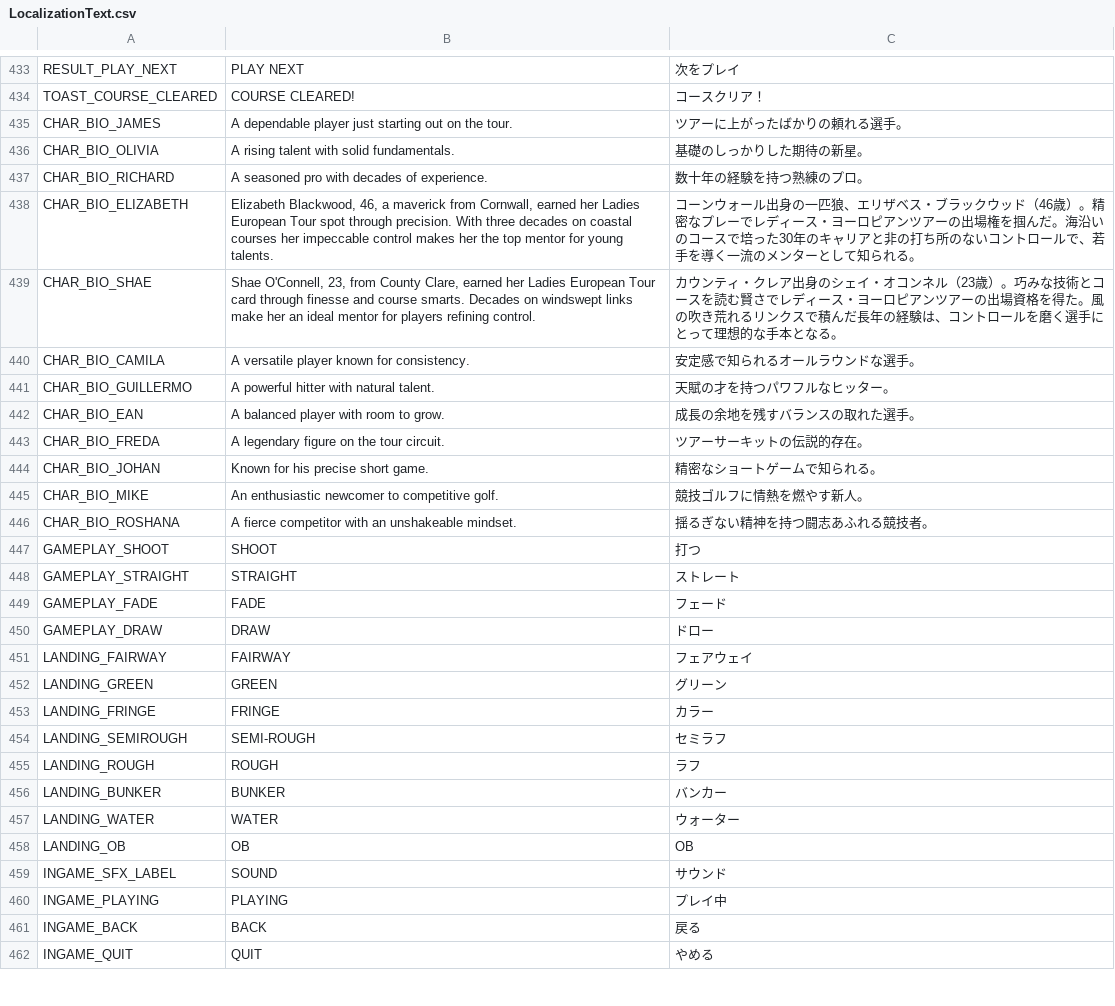
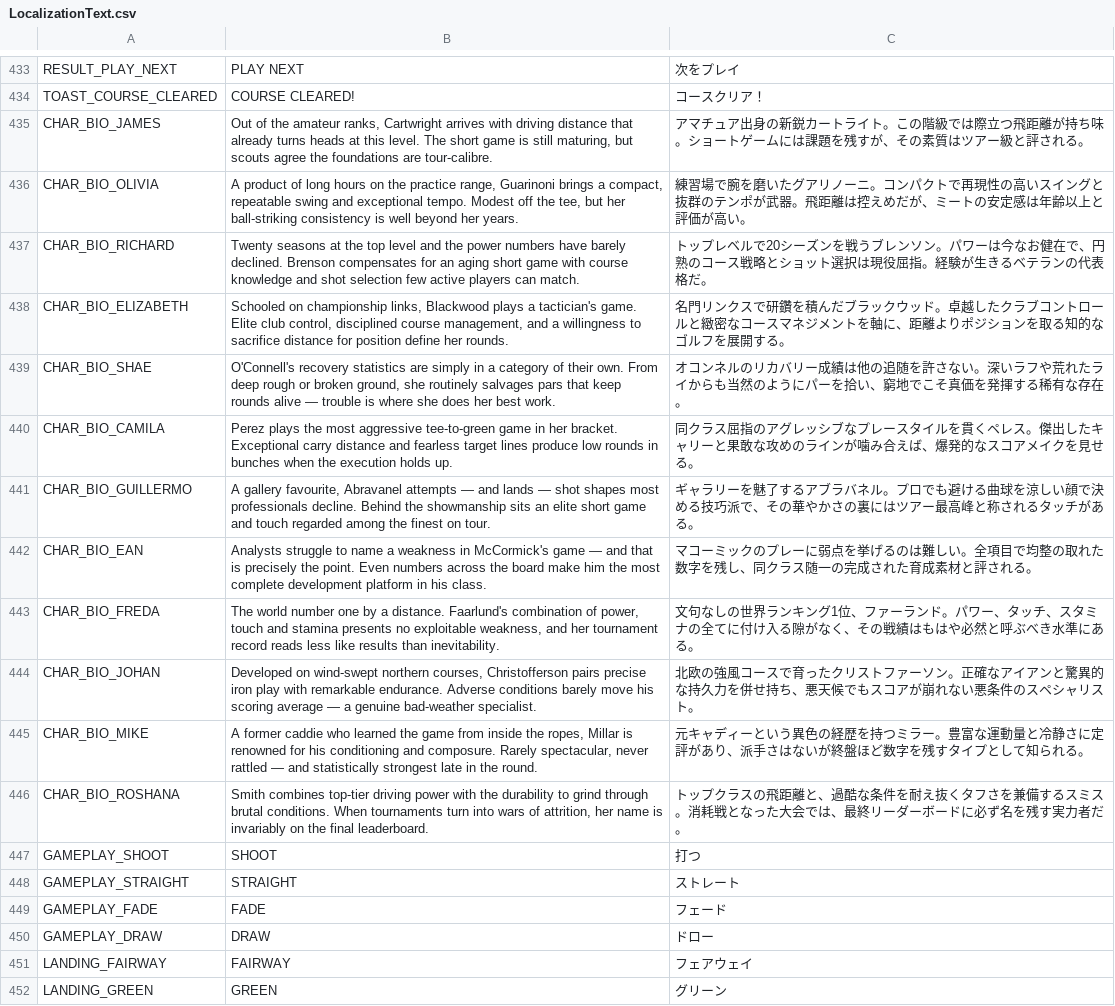
Before and after one commit to cesarguarinoni/Golfin-Redux, a CSV file: Assets/Localization/LocalizationText.csv, drawn as a sheet; only a part is shown, gaps mark what is left out; the shorter side is filled out with more unchanged rows; the diff covers the shown part only.

```diff
--- a/Assets/Localization/LocalizationText.csv
+++ b/Assets/Localization/LocalizationText.csv
@@ -434,14 +434,14 @@ RESULT_PLAY_NEXT,PLAY NEXT,次をプレイ
 TOAST_COURSE_CLEARED,COURSE CLEARED!,コースクリア！
-CHAR_BIO_JAMES,"A dependable player just starting out on the tour.","ツアーに上がったばかりの頼れる選手。"
-CHAR_BIO_OLIVIA,"A rising talent with solid fundamentals.","基礎のしっかりした期待の新星。"
-CHAR_BIO_RICHARD,"A seasoned pro with decades of experience.","数十年の経験を持つ熟練のプロ。"
-CHAR_BIO_ELIZABETH,"Elizabeth Blackwood, 46, a maverick from Cornwall, earned her Ladies European Tour spot through precision. With three decades on coastal courses her impeccable control makes her the top mentor for young talents.","コーンウォール出身の一匹狼、エリザベス・ブラックウッド（46歳）。精密なプレーでレディース・ヨーロピアンツアーの出場権を掴んだ。海沿いのコースで培った30年のキャリアと非の打ち所のないコントロールで、若手を導く一流のメンターとして知られる。"
-CHAR_BIO_SHAE,"Shae O'Connell, 23, from County Clare, earned her Ladies European Tour card through finesse and course smarts. Decades on windswept links make her an ideal mentor for players refining control.","カウンティ・クレア出身のシェイ・オコンネル（23歳）。巧みな技術とコースを読む賢さでレディース・ヨーロピアンツアーの出場資格を得た。風の吹き荒れるリンクスで積んだ長年の経験は、コントロールを磨く選手にとって理想的な手本となる。"
-CHAR_BIO_CAMILA,"A versatile player known for consistency.","安定感で知られるオールラウンドな選手。"
-CHAR_BIO_GUILLERMO,"A powerful hitter with natural talent.","天賦の才を持つパワフルなヒッター。"
-CHAR_BIO_EAN,"A balanced player with room to grow.","成長の余地を残すバランスの取れた選手。"
-CHAR_BIO_FREDA,"A legendary figure on the tour circuit.","ツアーサーキットの伝説的存在。"
-CHAR_BIO_JOHAN,"Known for his precise short game.","精密なショートゲームで知られる。"
-CHAR_BIO_MIKE,"An enthusiastic newcomer to competitive golf.","競技ゴルフに情熱を燃やす新人。"
-CHAR_BIO_ROSHANA,"A fierce competitor with an unshakeable mindset.","揺るぎない精神を持つ闘志あふれる競技者。"
+CHAR_BIO_JAMES,"Out of the amateur ranks, Cartwright arrives with driving distance that already turns heads at this level. The short game is still maturing, but scouts agree the foundations are tour-calibre.","アマチュア出身の新鋭カートライト。この階級では際立つ飛距離が持ち味。ショートゲームには課題を残すが、その素質はツアー級と評される。"
+CHAR_BIO_OLIVIA,"A product of long hours on the practice range, Guarinoni brings a compact, repeatable swing and exceptional tempo. Modest off the tee, but her ball-striking consistency is well beyond her years.","練習場で腕を磨いたグアリノーニ。コンパクトで再現性の高いスイングと抜群のテンポが武器。飛距離は控えめだが、ミートの安定感は年齢以上と評価が高い。"
+CHAR_BIO_RICHARD,"Twenty seasons at the top level and the power numbers have barely declined. Brenson compensates for an aging short game with course knowledge and shot selection few active players can match.","トップレベルで20シーズンを戦うブレンソン。パワーは今なお健在で、円熟のコース戦略とショット選択は現役屈指。経験が生きるベテランの代表格だ。"
+CHAR_BIO_ELIZABETH,"Schooled on championship links, Blackwood plays a tactician's game. Elite club control, disciplined course management, and a willingness to sacrifice distance for position define her rounds.","名門リンクスで研鑽を積んだブラックウッド。卓越したクラブコントロールと緻密なコースマネジメントを軸に、距離よりポジションを取る知的なゴルフを展開する。"
+CHAR_BIO_SHAE,"O'Connell's recovery statistics are simply in a category of their own. From deep rough or broken ground, she routinely salvages pars that keep rounds alive — trouble is where she does her best work.","オコンネルのリカバリー成績は他の追随を許さない。深いラフや荒れたライからも当然のようにパーを拾い、窮地でこそ真価を発揮する稀有な存在。"
+CHAR_BIO_CAMILA,"Perez plays the most aggressive tee-to-green game in her bracket. Exceptional carry distance and fearless target lines produce low rounds in bunches when the execution holds up.","同クラス屈指のアグレッシブなプレースタイルを貫くペレス。傑出したキャリーと果敢な攻めのラインが噛み合えば、爆発的なスコアメイクを見せる。"
+CHAR_BIO_GUILLERMO,"A gallery favourite, Abravanel attempts — and lands — shot shapes most professionals decline. Behind the showmanship sits an elite short game and touch regarded among the finest on tour.","ギャラリーを魅了するアブラバネル。プロでも避ける曲球を涼しい顔で決める技巧派で、その華やかさの裏にはツアー最高峰と称されるタッチがある。"
+CHAR_BIO_EAN,"Analysts struggle to name a weakness in McCormick's game — and that is precisely the point. Even numbers across the board make him the most complete development platform in his class.","マコーミックのプレーに弱点を挙げるのは難しい。全項目で均整の取れた数字を残し、同クラス随一の完成された育成素材と評される。"
+CHAR_BIO_FREDA,"The world number one by a distance. Faarlund's combination of power, touch and stamina presents no exploitable weakness, and her tournament record reads less like results than inevitability.","文句なしの世界ランキング1位、ファーランド。パワー、タッチ、スタミナの全てに付け入る隙がなく、その戦績はもはや必然と呼ぶべき水準にある。"
+CHAR_BIO_JOHAN,"Developed on wind-swept northern courses, Christofferson pairs precise iron play with remarkable endurance. Adverse conditions barely move his scoring average — a genuine bad-weather specialist.","北欧の強風コースで育ったクリストファーソン。正確なアイアンと驚異的な持久力を併せ持ち、悪天候でもスコアが崩れない悪条件のスペシャリスト。"
+CHAR_BIO_MIKE,"A former caddie who learned the game from inside the ropes, Millar is renowned for his conditioning and composure. Rarely spectacular, never rattled — and statistically strongest late in the round.","元キャディーという異色の経歴を持つミラー。豊富な運動量と冷静さに定評があり、派手さはないが終盤ほど数字を残すタイプとして知られる。"
+CHAR_BIO_ROSHANA,"Smith combines top-tier driving power with the durability to grind through brutal conditions. When tournaments turn into wars of attrition, her name is invariably on the final leaderboard.","トップクラスの飛距離と、過酷な条件を耐え抜くタフさを兼備するスミス。消耗戦となった大会では、最終リーダーボードに必ず名を残す実力者だ。"
 GAMEPLAY_SHOOT,SHOOT,打つ
```
Also changed, not shown: 28 added rows elsewhere in this file, Assets/Data/Characters.csv, 37 other files.
